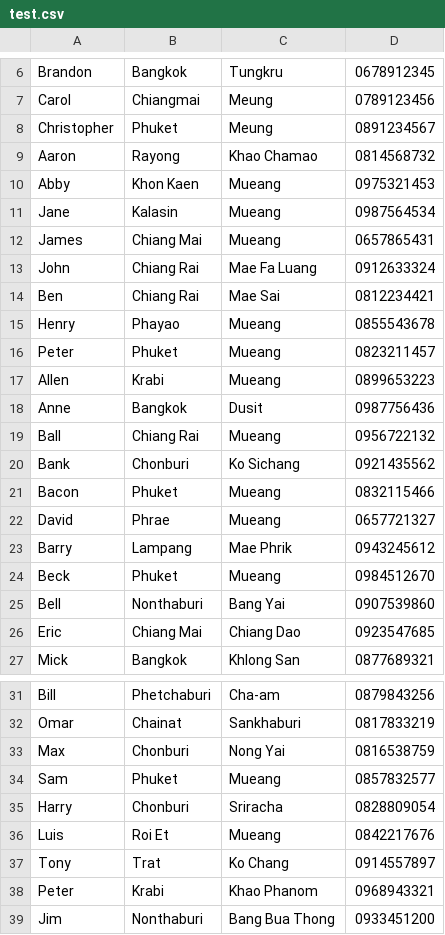
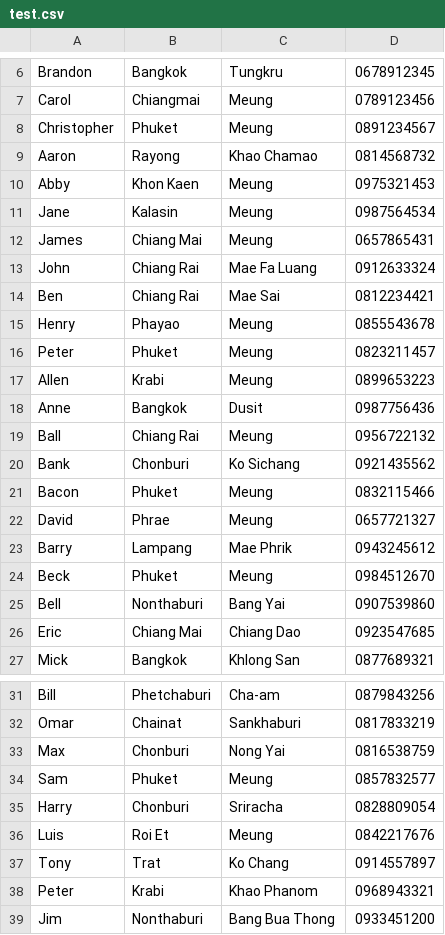
Before and after one commit to WTFPUn/CPE112-MiniProject2-Binary-Yree, a CSV file: test.csv, drawn as a sheet; only a part is shown, gaps mark what is left out; the diff covers the shown part only.

```diff
--- a/test.csv
+++ b/test.csv
@@ -9,17 +9,17 @@ Christopher,Phuket,Meung,0891234567
 Aaron,Rayong,Khao Chamao,0814568732
-Abby,Khon Kaen,Mueang,0975321453
-Jane,Kalasin,Mueang,0987564534
-James,Chiang Mai,Mueang,0657865431
+Abby,Khon Kaen,Meung,0975321453
+Jane,Kalasin,Meung,0987564534
+James,Chiang Mai,Meung,0657865431
 John,Chiang Rai,Mae Fa Luang,0912633324
 Ben,Chiang Rai,Mae Sai,0812234421
-Henry,Phayao,Mueang,0855543678
-Peter,Phuket,Mueang	,0823211457
-Allen,Krabi,Mueang,0899653223
+Henry,Phayao,Meung,0855543678
+Peter,Phuket,Meung,0823211457
+Allen,Krabi,Meung,0899653223
 Anne,Bangkok,Dusit,0987756436
-Ball,Chiang Rai,Mueang,0956722132
+Ball,Chiang Rai,Meung,0956722132
 Bank,Chonburi,Ko Sichang,0921435562
-Bacon,Phuket,Mueang,0832115466
-David,Phrae,Mueang,0657721327
+Bacon,Phuket,Meung,0832115466
+David,Phrae,Meung,0657721327
 Barry,Lampang,Mae Phrik,0943245612
-Beck,Phuket,Mueang,0984512670
+Beck,Phuket,Meung,0984512670
 Bell,Nonthaburi,Bang Yai,0907539860
@@ -33,5 +33,5 @@ Omar,Chainat,Sankhaburi,0817833219
 Max,Chonburi,Nong Yai,0816538759
-Sam,Phuket,Mueang,0857832577
+Sam,Phuket,Meung,0857832577
 Harry,Chonburi,Sriracha,0828809054
-Luis,Roi Et,Mueang,0842217676
+Luis,Roi Et,Meung,0842217676
 Tony,Trat,Ko Chang,0914557897
```
Also changed, not shown: 6 edited cells elsewhere in this file, 10 other files.
